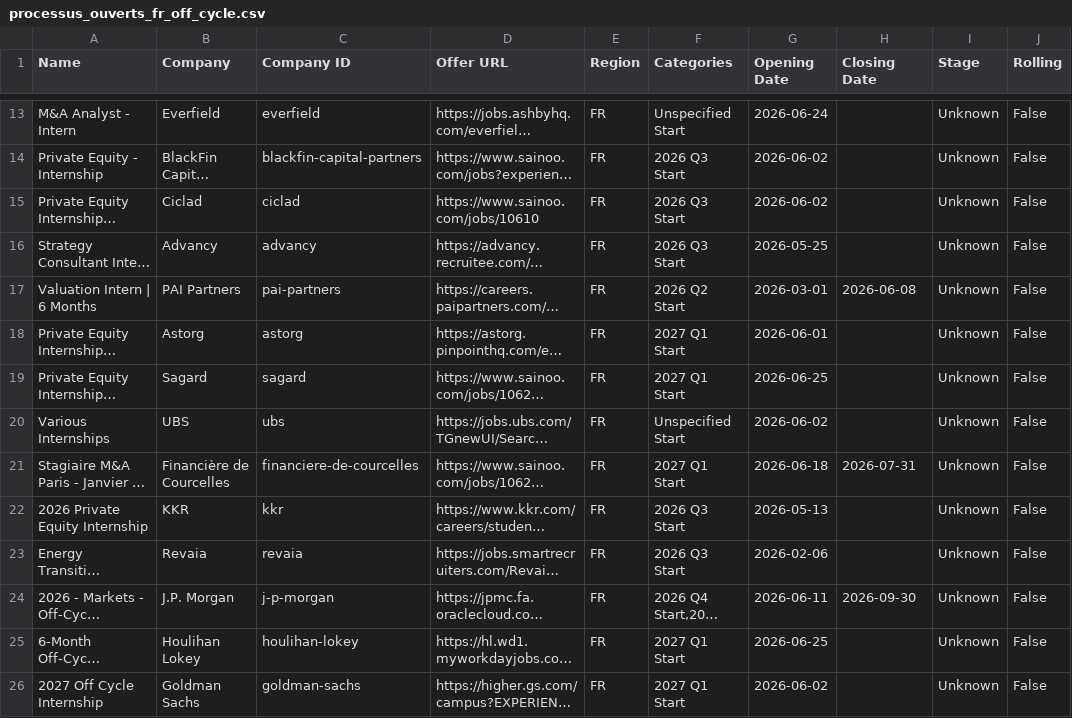
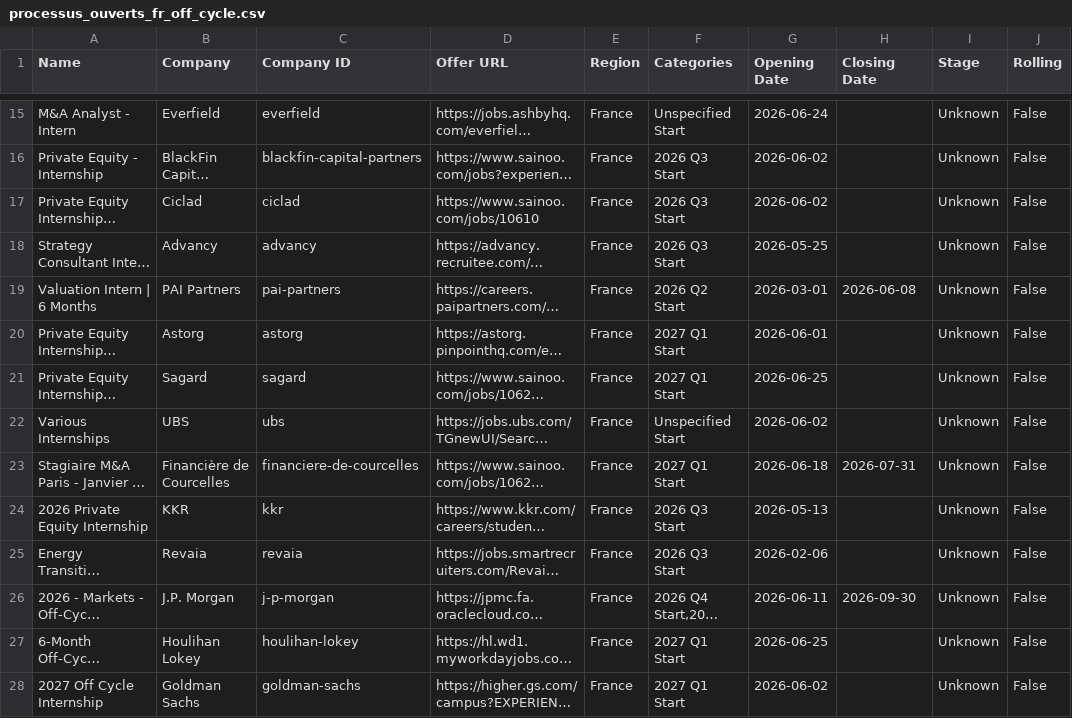
Before and after one commit to ludovicstvys/SummerIntern, a CSV file: processus_ouverts_fr_off_cycle.csv, drawn as a sheet; only a part is shown, gaps mark what is left out; long unchanged cells end in …; addresses are those after the commit; the diff covers the shown part only; the diff names each change by its address in the sheet, - before the commit and + after, or states it on an @@ line.

Commit message:
Add Notion sync and description fetch
Integrates Notion syncing for scraped offers: adds env vars and GitHub workflow secrets, updates scrapers to call sync_to_notion, normalizes region values in CSVs, and ignores .venv. Extends test.py with env loading, Notion API helpers (data source resolution, schema-aware payloads, fetch/query/update), deduplication, and todo creation. Implements offer description extraction (meta HTML parser with HTTP fetch and Playwright-rendered fallback) and caching. Also updates .env.example with Notion/email defaults and wiring so new offers can be created/updated in Notion and optional todos generated.

```diff
--- a/processus_ouverts_fr_off_cycle.csv
+++ b/processus_ouverts_fr_off_cycle.csv
-E15:E28 (Region): FR
+E15:E28 (Region): France
```
Also changed, not shown: 2 added rows and 42 edited cells elsewhere in this file, processus_ouverts_fr_summer.csv, 7 other files.
